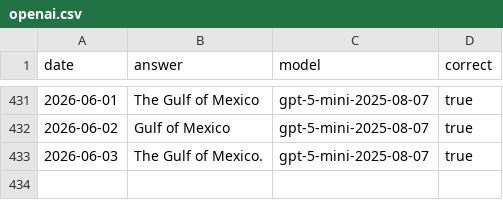
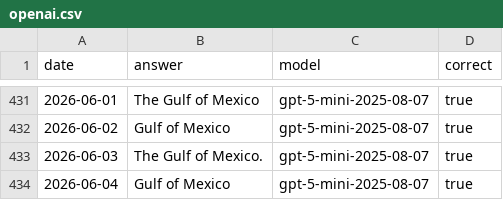
Before and after one commit to juampi92/daily-ai-gulf-of-mexico, a CSV file: public/data/openai.csv, drawn as a sheet; only a part is shown, gaps mark what is left out.

```diff
--- a/public/data/openai.csv
+++ b/public/data/openai.csv
@@ -433 +433,2 @@ date,answer,model,correct
 2026-06-03,The Gulf of Mexico.,gpt-5-mini-2025-08-07,true
+2026-06-04,Gulf of Mexico,gpt-5-mini-2025-08-07,true
```
Also changed, not shown: public/data/anthropic.csv, public/data/google.csv, 1 other file.
